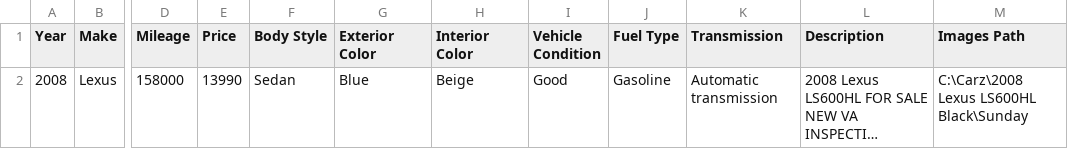
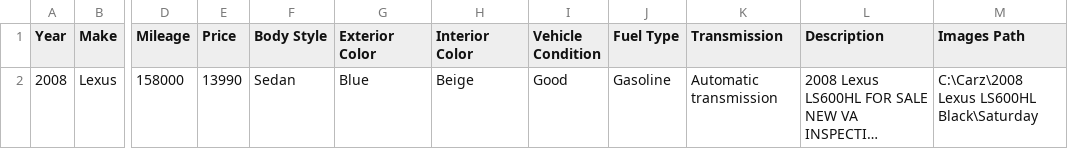
Before and after one commit to zahidanwarusa/fb_maketplace_bot_v4.0, a CSV file: selected_listings.csv, drawn as a sheet; only a part is shown, gaps mark what is left out; long unchanged cells end in …; the diff names each change by its address in the sheet, - before the commit and + after, or states it on an @@ line.

```diff
--- a/selected_listings.csv
+++ b/selected_listings.csv
-M2 (Images Path): C:\Carz\2008 Lexus LS600HL Black\Sunday
+M2 (Images Path): C:\Carz\2008 Lexus LS600HL Black\Saturday
```
Also changed, not shown: 2 other files.
